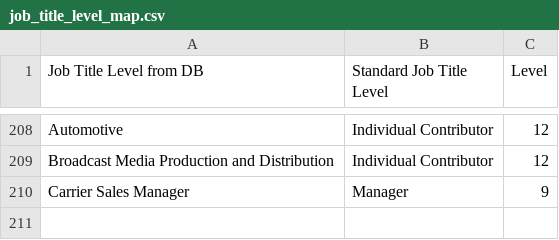
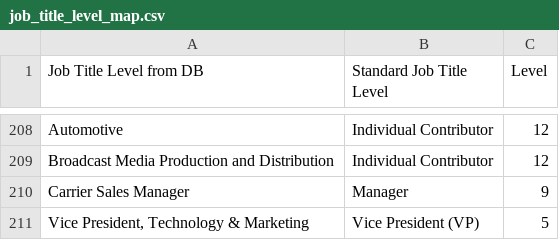
Before and after one commit to leadvantageadmin/hailmary, a CSV file: services/ingestor/data/standardized_data/job_title_level_map.csv, drawn as a sheet; only a part is shown, gaps mark what is left out; the diff names each change by its address in the sheet, - before the commit and + after, or states it on an @@ line.

Commit message:
Add missing job title mapping: Vice President, Technology & Marketing
- Added 'Vice President, Technology & Marketing' -> 'Vice President (VP)', Level 5
- This will complete the migration of all 170,405 Prospect records
- Total mappings: 209 unique job titles

```diff
--- a/services/ingestor/data/standardized_data/job_title_level_map.csv
+++ b/services/ingestor/data/standardized_data/job_title_level_map.csv
+row 211: Vice President, Technology & Marketing | Vice President (VP) | 5
```
